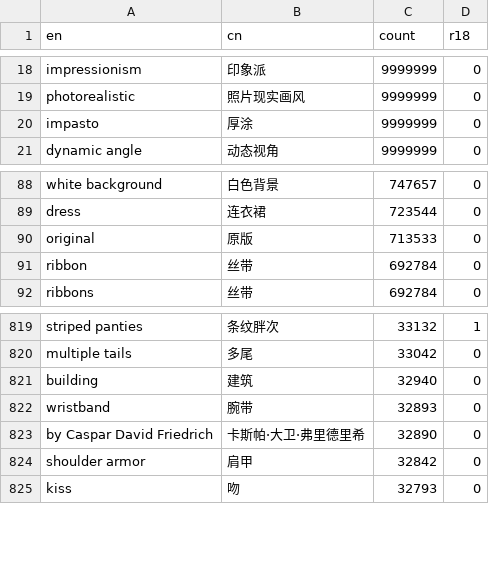
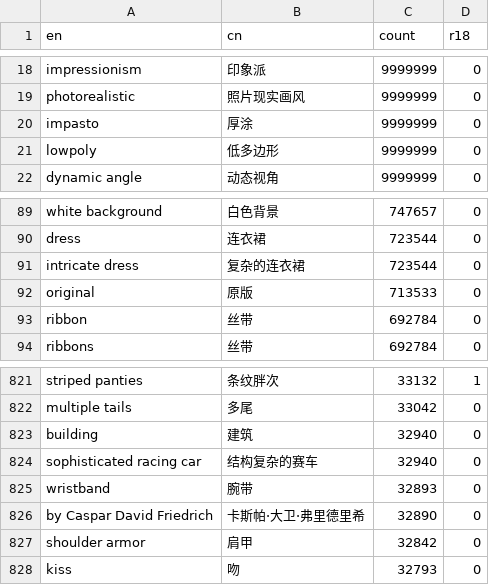
Before and after one commit to KonghaYao/tag-collection, a CSV file: data/split/small.csv, drawn as a sheet; only a part is shown, gaps mark what is left out.

```diff
--- a/data/split/small.csv
+++ b/data/split/small.csv
@@ -20,2 +20,3 @@ photorealistic,照片现实画风,9999999,0
 impasto,厚涂,9999999,0
+lowpoly,低多边形,9999999,0
 dynamic angle,动态视角,9999999,0
@@ -89,2 +90,3 @@ white background,白色背景,747657,0
 dress,连衣裙,723544,0
+intricate dress,复杂的连衣裙,723544,0
 original,原版,713533,0
@@ -821,2 +823,3 @@ multiple tails,多尾,33042,0
 building,建筑,32940,0
+sophisticated racing car,结构复杂的赛车,32940,0
 wristband,腕带,32893,0
```
Also changed, not shown: 2 other files.
